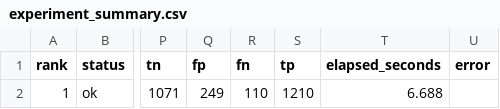
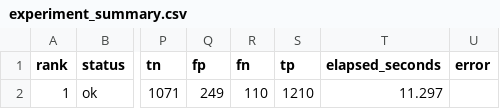
Before and after one commit to BitaoPeng/BMI_sEMG_classification, a CSV file: experiment_results/experiment_summary.csv, drawn as a sheet; only a part is shown, gaps mark what is left out; the diff names each change by its address in the sheet, - before the commit and + after, or states it on an @@ line.

```diff
--- a/experiment_results/experiment_summary.csv
+++ b/experiment_results/experiment_summary.csv
-T2 (elapsed_seconds): 6.688
+T2 (elapsed_seconds): 11.297
```
Also changed, not shown: 9 other files.
